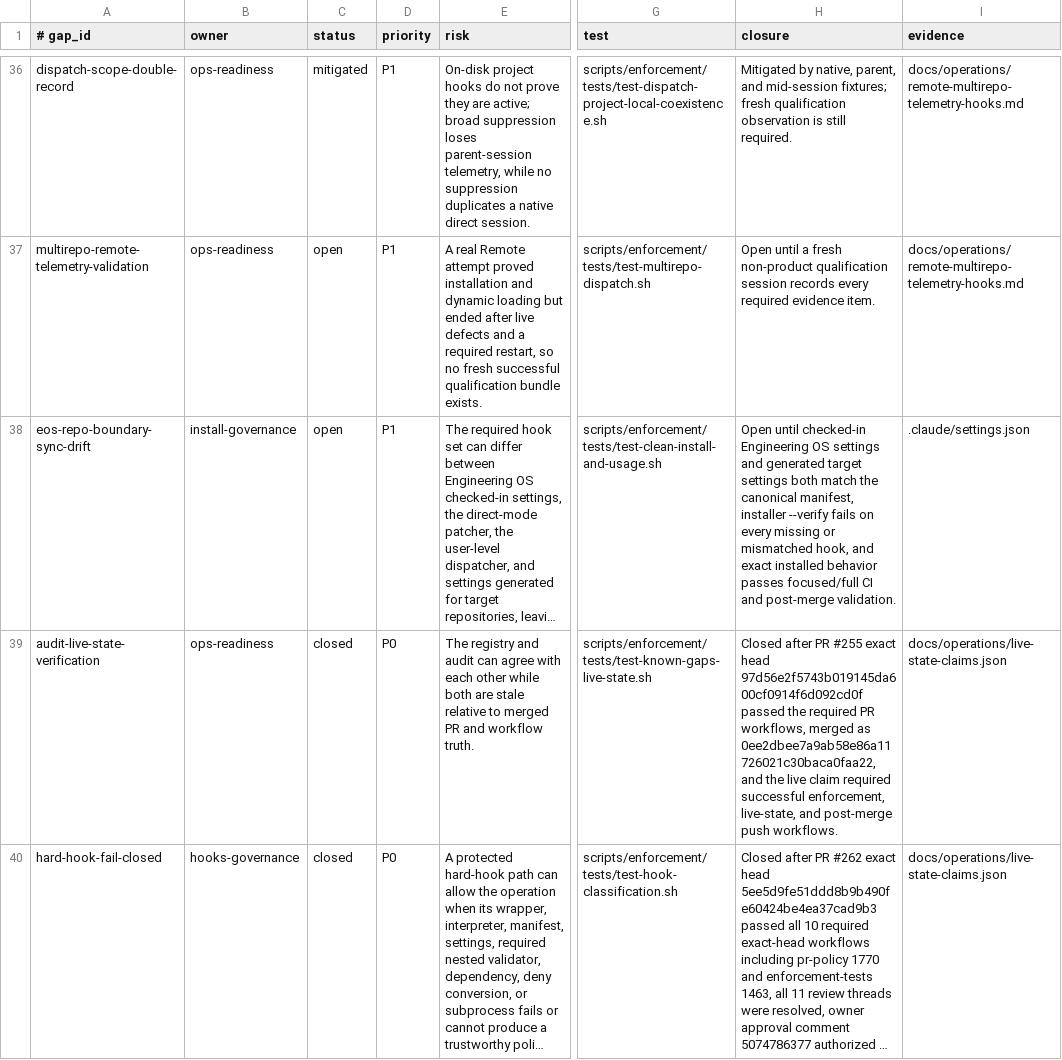
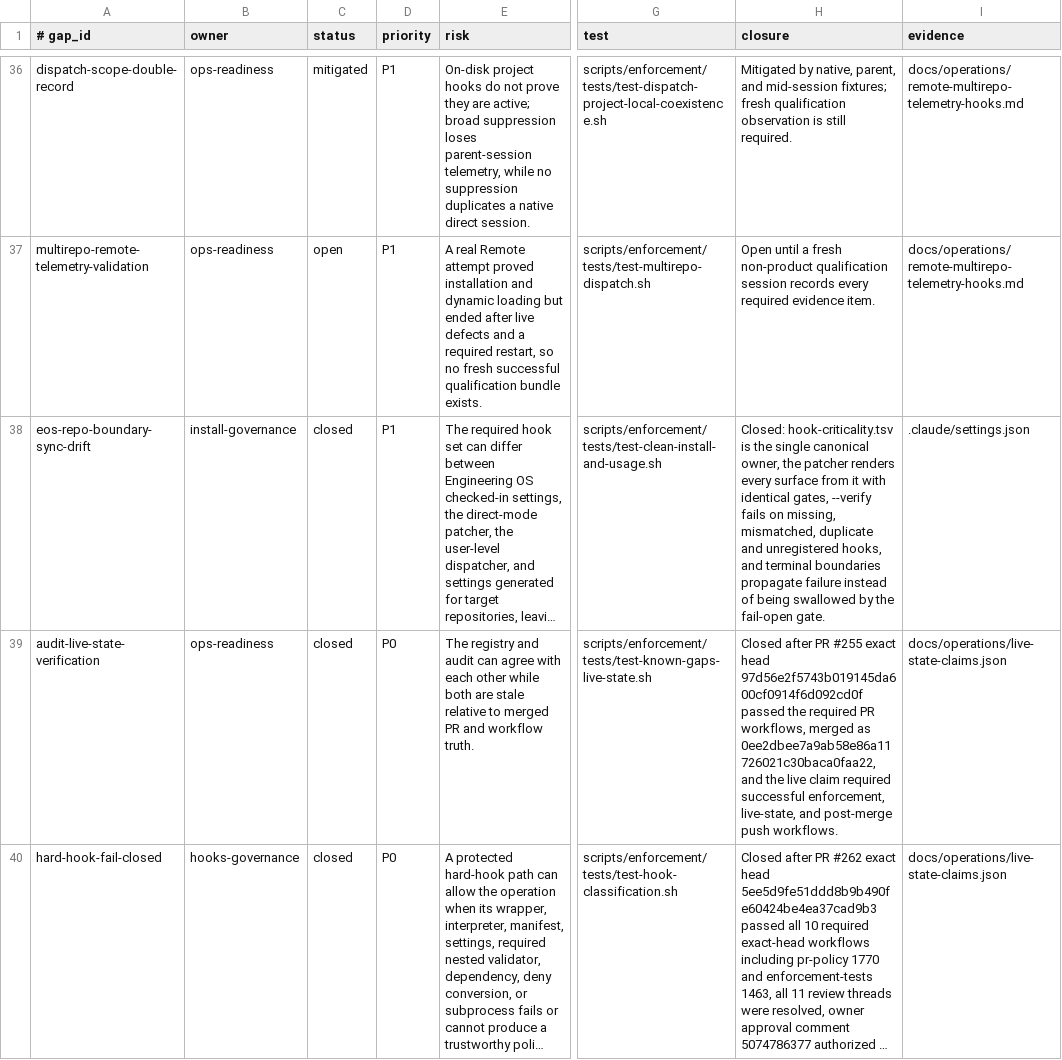
Before and after one commit to yotamfried-ux/Engineering-OS, a TSV file: docs/operations/known-gaps.tsv, drawn as a sheet; only a part is shown, gaps mark what is left out; long unchanged cells end in …; the diff names each change by its address in the sheet, - before the commit and + after, or states it on an @@ line.

```diff
--- a/docs/operations/known-gaps.tsv
+++ b/docs/operations/known-gaps.tsv
-C38 (status): open
+C38 (status): closed
-H38 (closure): Open until checked-in Engineering OS settings and generated target settings both match the canonical manifest, installer --verify fails on every missing or mismatched hook, and exact installed behavior passes focused/full CI and post-merge validation.
+H38 (closure): Closed: hook-criticality.tsv is the single canonical owner, the patcher renders every surface from it with identical gates, --verify fails on missing, mismatched, duplicate and unregistered hooks, and terminal boundaries propagate failure instead of being swallowed by the fail-open gate.
```
Also changed, not shown: 1 other file.
